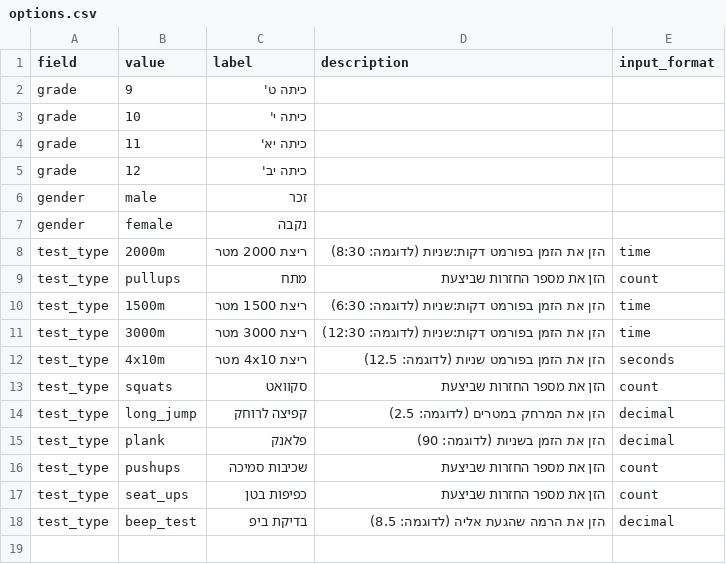
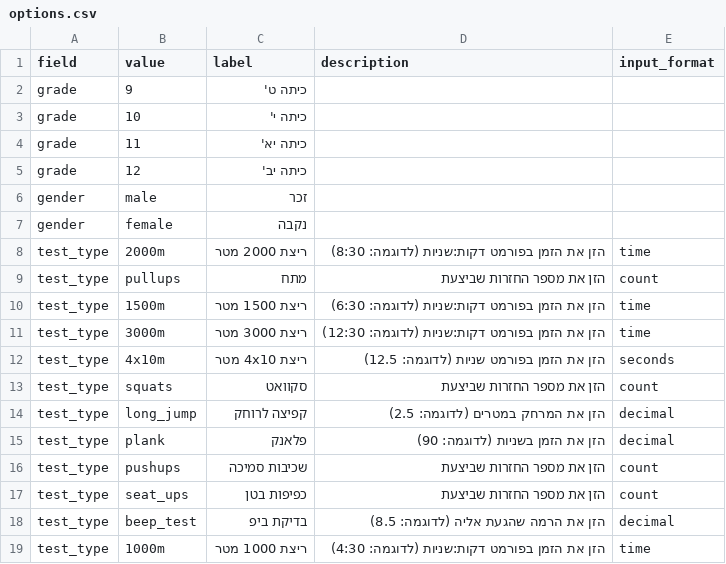
Before and after one commit to omerbna/reali-sports, a CSV file: options.csv, drawn as a sheet; the diff names each change by its address in the sheet, - before the commit and + after, or states it on an @@ line.

```diff
--- a/options.csv
+++ b/options.csv
+row 19: test_type | 1000m | ריצת 1000 מטר | הזן את הזמן בפורמט דקות:שניות (לדוגמה: 4:30) | time
```
Also changed, not shown: scores.csv, 2 other files.
